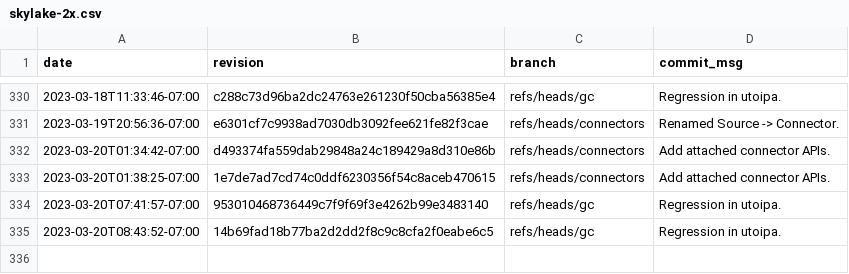
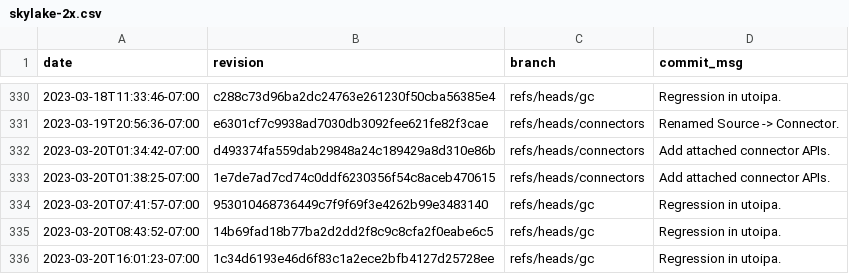
Before and after one commit to gz/dbsp-benchmarks, a CSV file: _data/skylake-2x.csv, drawn as a sheet; only a part is shown, gaps mark what is left out; the diff names each change by its address in the sheet, - before the commit and + after, or states it on an @@ line.

```diff
--- a/_data/skylake-2x.csv
+++ b/_data/skylake-2x.csv
+row 336: 2023-03-20T16:01:23-07:00 | 1c34d6193e46d6f83c1a2ece2bfb4127d25728ee | refs/heads/gc | Regression in utoipa.
```
Also changed, not shown: 8 other files.
